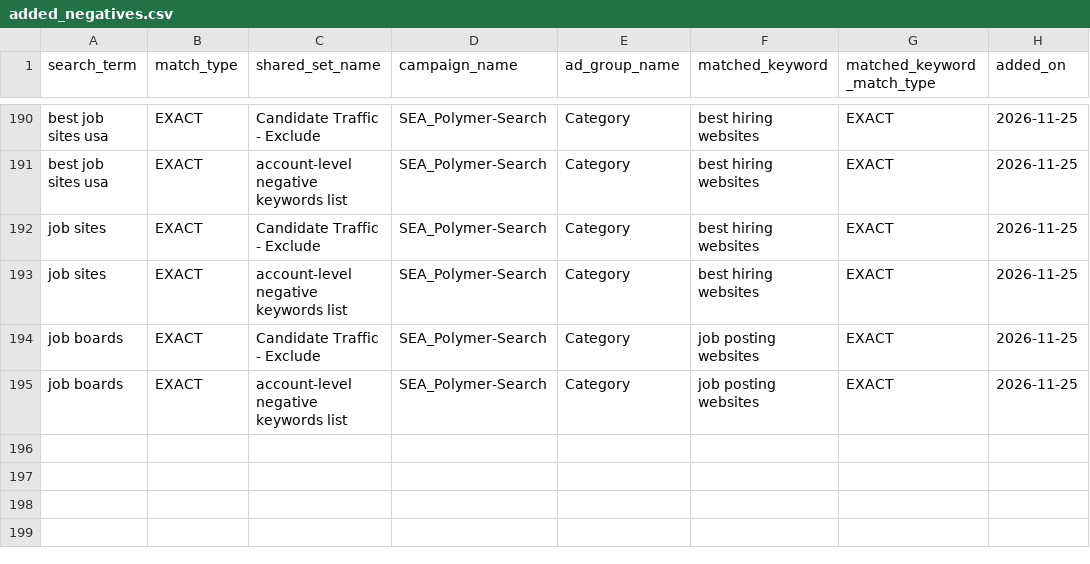
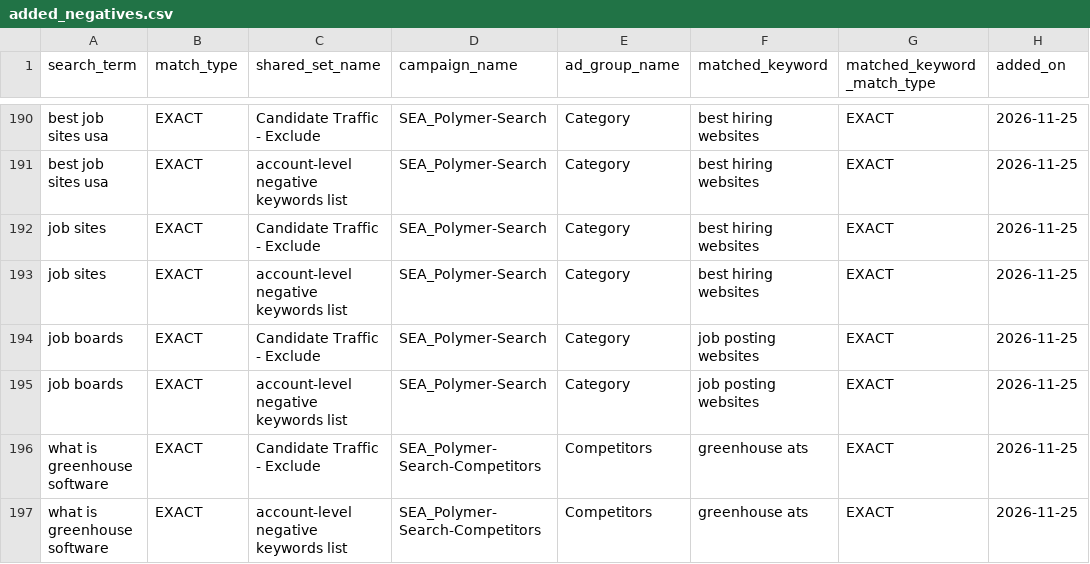
Before and after one commit to jessicagertig/paid-ads-management-pipeline, a CSV file: catalogue/added_negatives.csv, drawn as a sheet; only a part is shown, gaps mark what is left out; the diff names each change by its address in the sheet, - before the commit and + after, or states it on an @@ line.

```diff
--- a/catalogue/added_negatives.csv
+++ b/catalogue/added_negatives.csv
+row 196: what is greenhouse software | EXACT | Candidate Traffic - Exclude | SEA_Polymer-Search-Competitors | Competitors | greenhouse ats | EXACT | 2026-11-25
+row 197: what is greenhouse software | EXACT | account-level negative keywords list | SEA_Polymer-Search-Competitors | Competitors | greenhouse ats | EXACT | 2026-11-25
```
